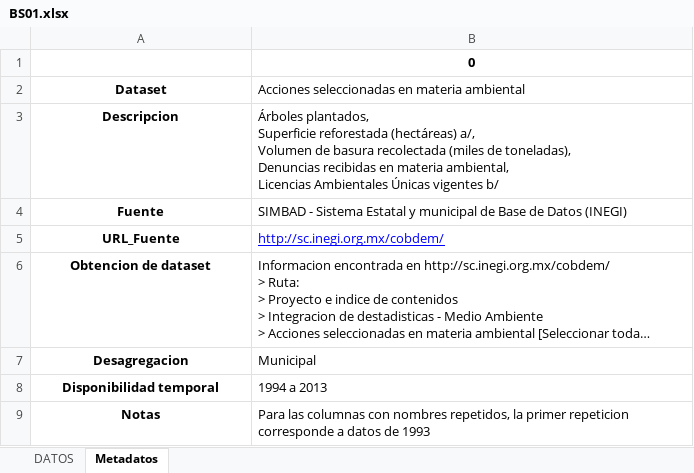
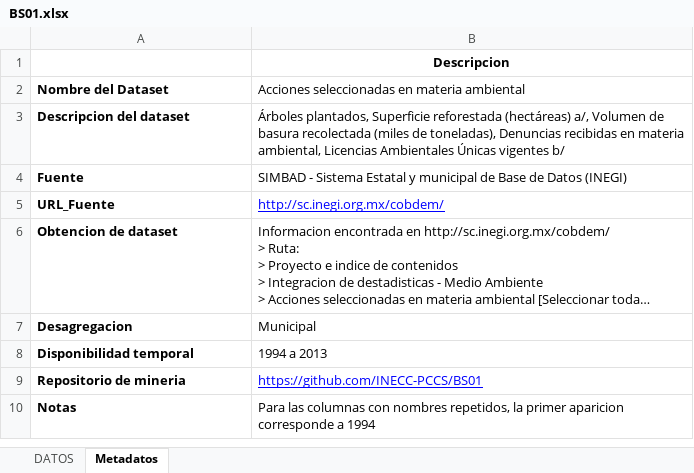
Before and after one commit to Caranarq/BS01, an Excel workbook: BS01.xlsx, sheet Metadatos, drawn as a sheet; long unchanged cells end in …; values as stored, in another font and other column widths than the file's, no borders; removed rows and columns are numbered as before the commit, all else as after; ↵ is a line break in a cell; the diff names each change by its address in the sheet, - before the commit and + after, or states it on an @@ line.

Commit message:
Agregado link a repositorio
Se agregó link a repositorio del INECC

```diff
--- a/BS01.xlsx (sheet Metadatos)
+++ b/BS01.xlsx (sheet Metadatos)
-B1: 0
+B1: Descripcion
-A2: Dataset
+A2: Nombre del Dataset
-A2 alignment: center
+A2 alignment: left
-row 3: Descripcion | Árboles plantados, ↵ Superficie reforestada (hectáreas) a/, ↵ Volumen de basura recolectada (miles de toneladas), ↵ Denuncias recibidas en materia ambiental, ↵ Licencias Ambientales Únicas vigentes b/
+row 3: Descripcion del dataset | Árboles plantados, Superficie reforestada (hectáreas) a/, Volumen de basura recolectada (miles de toneladas), Denuncias recibidas en materia ambiental, Licencias Ambientales Únicas vigentes b/
-A4:A8 alignment: center
+A4:A8 alignment: left
+row 9: Repositorio de mineria | https://github.com/INECC-PCCS/BS01
-A10 alignment: center
+A10 alignment: left
-B10: …la primer repeticion corresponde a datos de 1993
+B10: …la primer aparicion corresponde a 1994
```
Also changed, not shown: 1 other file.
